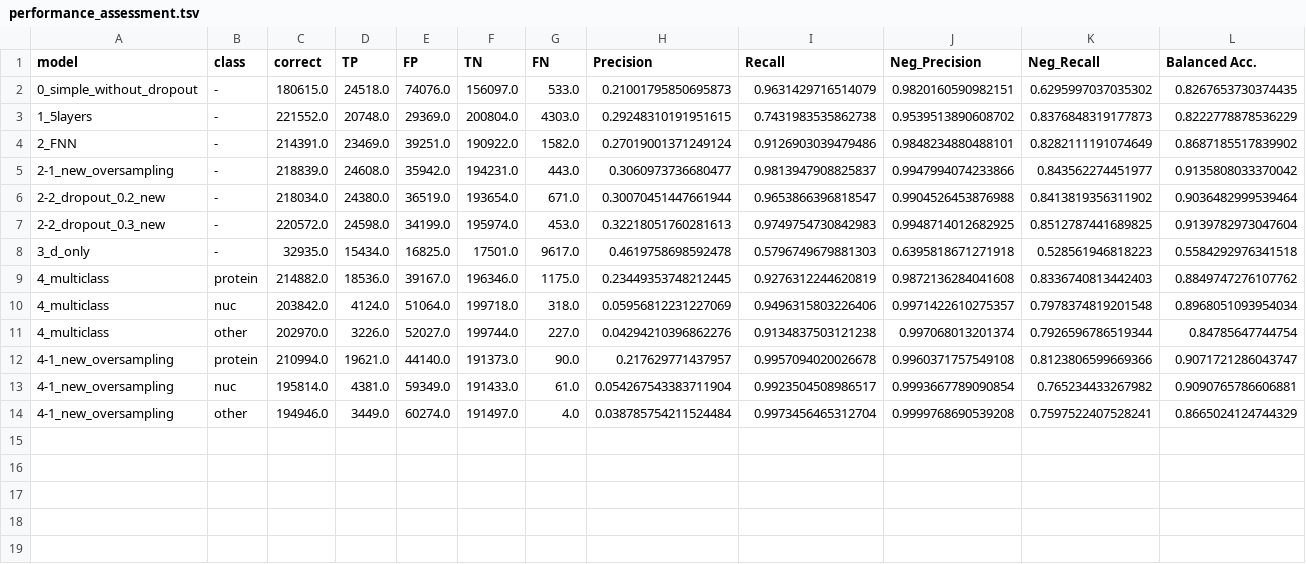
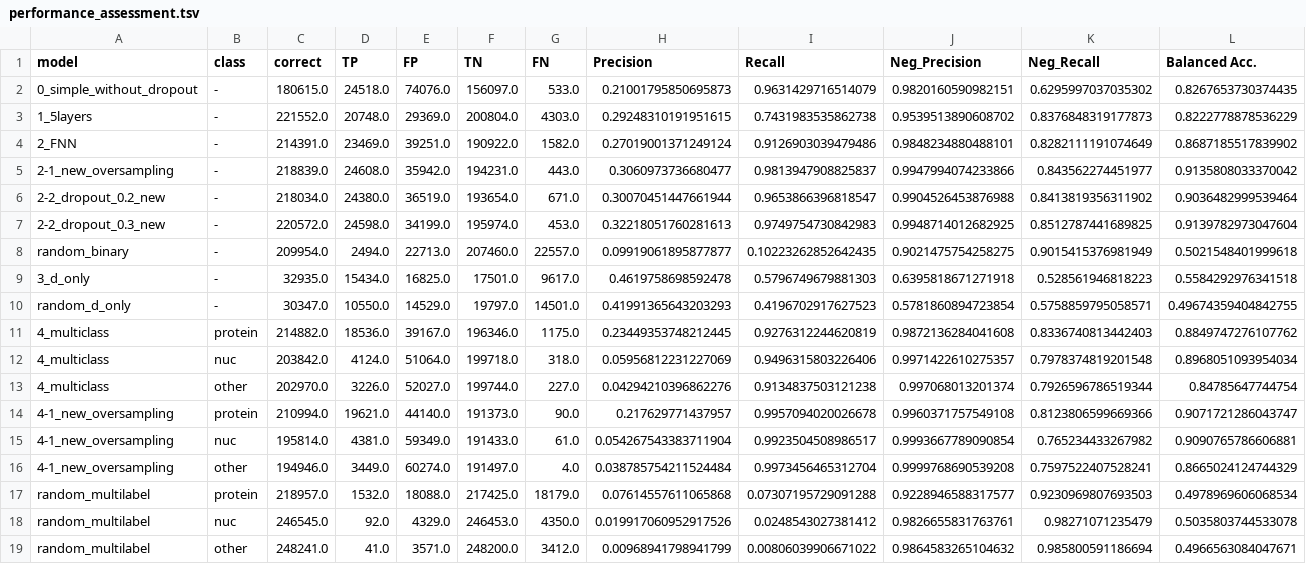
Before and after one commit to jahnl/binding_in_disorder, a TSV file: results/logs/performance_assessment.tsv, drawn as a sheet; only a part is shown; rows hold the shown columns only; the diff names each change by its address in the sheet, - before the commit and + after, or states it on an @@ line.

Commit message:
inclusion of random models in performance assessment

```diff
--- a/results/logs/performance_assessment.tsv
+++ b/results/logs/performance_assessment.tsv
+row 8: random_binary | - | 209954.0 | 2494.0 | 22713.0 | 207460.0 | 22557.0 | 0.09919061895877877 | 0.10223262852642435 | 0.9021475754258275 | 0.9015415376981949 | 0.5021548401999618
+row 10: random_d_only | - | 30347.0 | 10550.0 | 14529.0 | 19797.0 | 14501.0 | 0.41991365643203293 | 0.4196702917627523 | 0.5781860894723854 | 0.5758859795058571 | 0.49674359404842755
+row 17: random_multilabel | protein | 218957.0 | 1532.0 | 18088.0 | 217425.0 | 18179.0 | 0.07614557611065868 | 0.07307195729091288 | 0.9228946588317577 | 0.9230969807693503 | 0.4978969606068534
+row 18: random_multilabel | nuc | 246545.0 | 92.0 | 4329.0 | 246453.0 | 4350.0 | 0.019917060952917526 | 0.0248543027381412 | 0.9826655831763761 | 0.98271071235479 | 0.5035803744533078
+row 19: random_multilabel | other | 248241.0 | 41.0 | 3571.0 | 248200.0 | 3412.0 | 0.00968941798941799 | 0.00806039906671022 | 0.9864583265104632 | 0.985800591186694 | 0.4966563084047671
```
Also changed, not shown: 2 other files.
